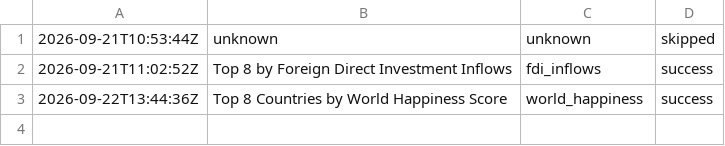
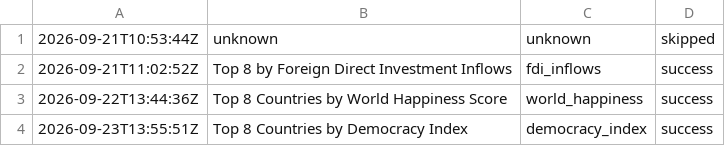
Before and after one commit to oceanfarm1992-design/Countries-Video-Flows, a CSV file: logs/history_rankings.csv, drawn as a sheet; the diff names each change by its address in the sheet, - before the commit and + after, or states it on an @@ line.

```diff
--- a/logs/history_rankings.csv
+++ b/logs/history_rankings.csv
+row 4: 2026-09-23T13:55:51Z | Top 8 Countries by Democracy Index | democracy_index | success
```
